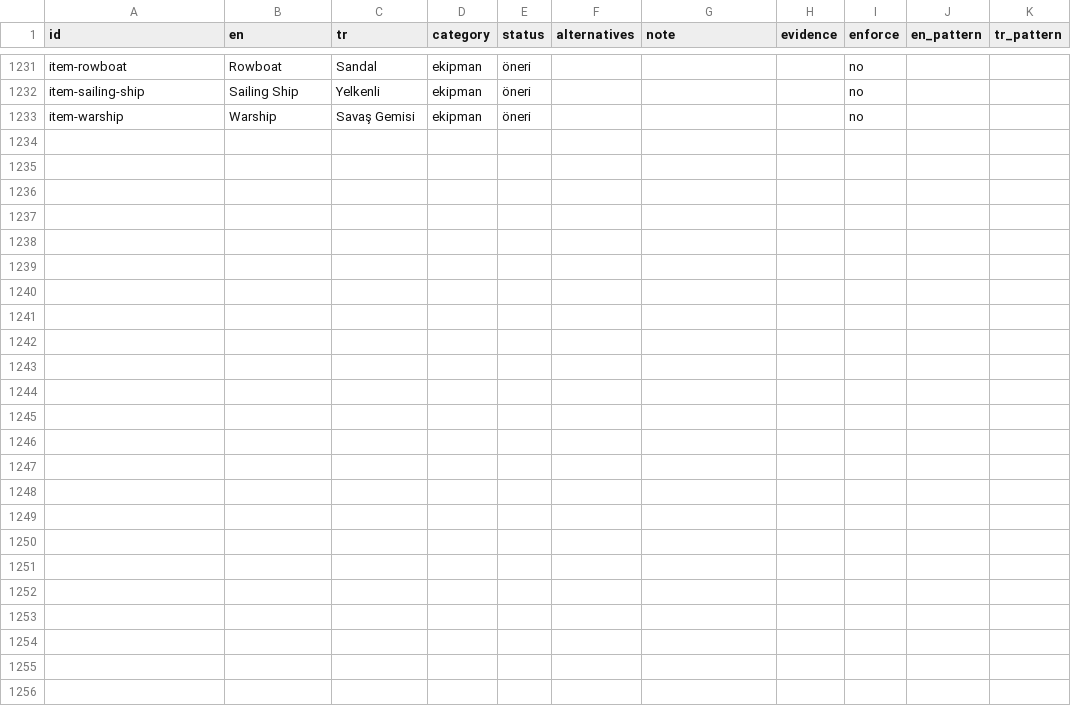
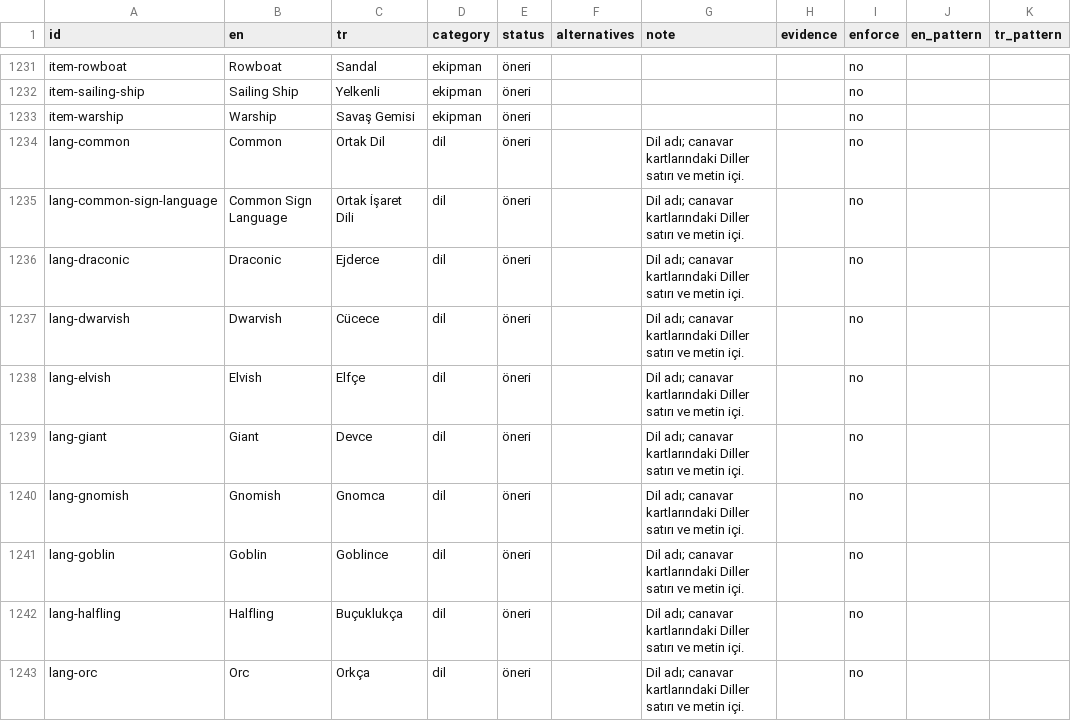
Before and after one commit to sberkan09/gm-cebi, a CSV file: pipeline/glossary.csv, drawn as a sheet; only a part is shown, gaps mark what is left out; the diff covers the shown part only.

```diff
--- a/pipeline/glossary.csv
+++ b/pipeline/glossary.csv
@@ -1233 +1233,11 @@ item-sailing-ship,Sailing Ship,Yelkenli,ekipman,öneri,,,,no,,
 item-warship,Warship,Savaş Gemisi,ekipman,öneri,,,,no,,
+lang-common,Common,Ortak Dil,dil,öneri,,Dil adı; canavar kartlarındaki Diller satırı ve metin içi.,,no,,
+lang-common-sign-language,Common Sign Language,Ortak İşaret Dili,dil,öneri,,Dil adı; canavar kartlarındaki Diller satırı ve metin içi.,,no,,
+lang-draconic,Draconic,Ejderce,dil,öneri,,Dil adı; canavar kartlarındaki Diller satırı ve metin içi.,,no,,
+lang-dwarvish,Dwarvish,Cücece,dil,öneri,,Dil adı; canavar kartlarındaki Diller satırı ve metin içi.,,no,,
+lang-elvish,Elvish,Elfçe,dil,öneri,,Dil adı; canavar kartlarındaki Diller satırı ve metin içi.,,no,,
+lang-giant,Giant,Devce,dil,öneri,,Dil adı; canavar kartlarındaki Diller satırı ve metin içi.,,no,,
+lang-gnomish,Gnomish,Gnomca,dil,öneri,,Dil adı; canavar kartlarındaki Diller satırı ve metin içi.,,no,,
+lang-goblin,Goblin,Goblince,dil,öneri,,Dil adı; canavar kartlarındaki Diller satırı ve metin içi.,,no,,
+lang-halfling,Halfling,Buçuklukça,dil,öneri,,Dil adı; canavar kartlarındaki Diller satırı ve metin içi.,,no,,
+lang-orc,Orc,Orkça,dil,öneri,,Dil adı; canavar kartlarındaki Diller satırı ve metin içi.,,no,,
```
Also changed, not shown: 9 added rows and 6 edited cells elsewhere in this file, 6 other files.
